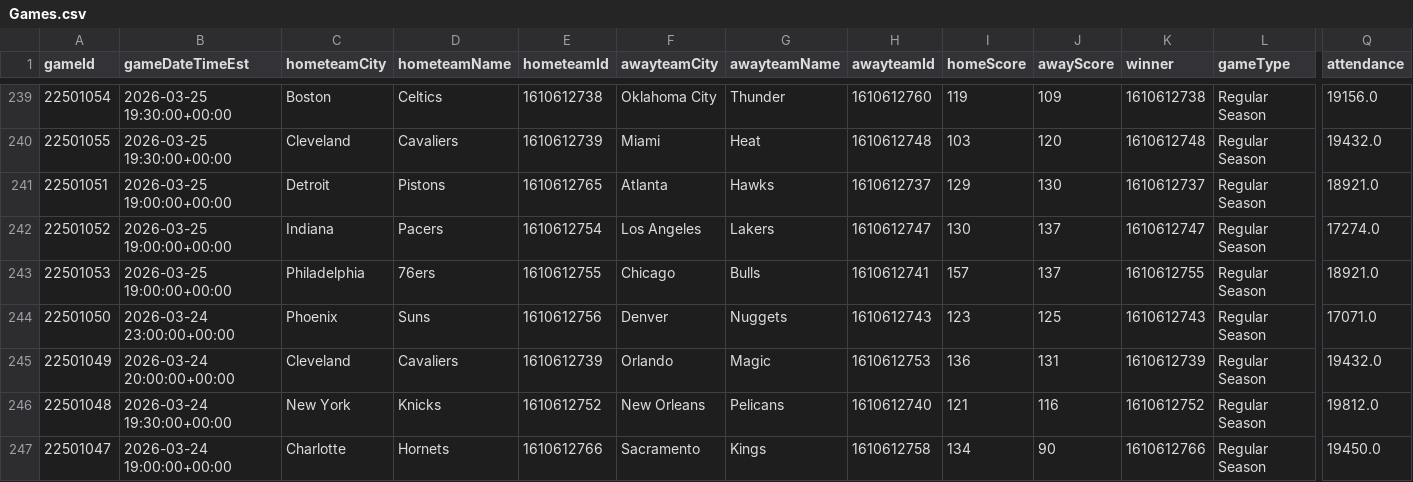
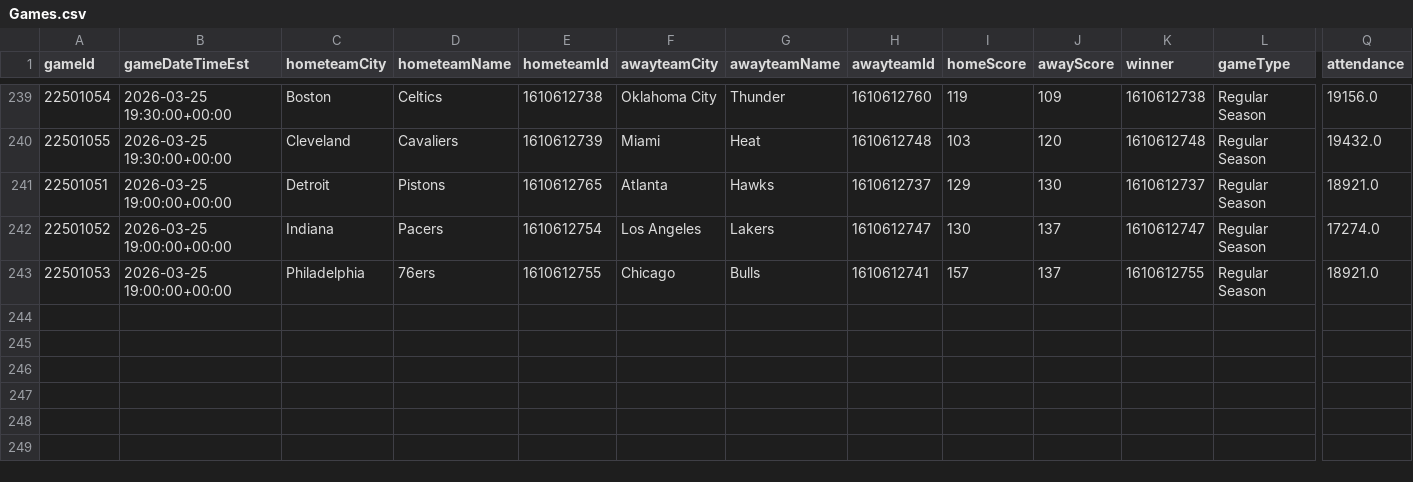
Before and after one commit to mina-p1/Open-Bet, a CSV file: backend/data/box_scores/Games.csv, drawn as a sheet; only a part is shown, gaps mark what is left out; rows hold the shown columns only; the diff names each change by its address in the sheet, - before the commit and + after, or states it on an @@ line.

```diff
--- a/backend/data/box_scores/Games.csv
+++ b/backend/data/box_scores/Games.csv
-row 244: 22501050 | 2026-03-24 23:00:00+00:00 | Phoenix | Suns | 1610612756 | Denver | Nuggets | 1610612743 | 123 | 125 | 1610612743 | Regular Season | 17071.0
-row 245: 22501049 | 2026-03-24 20:00:00+00:00 | Cleveland | Cavaliers | 1610612739 | Orlando | Magic | 1610612753 | 136 | 131 | 1610612739 | Regular Season | 19432.0
-row 246: 22501048 | 2026-03-24 19:30:00+00:00 | New York | Knicks | 1610612752 | New Orleans | Pelicans | 1610612740 | 121 | 116 | 1610612752 | Regular Season | 19812.0
-row 247: 22501047 | 2026-03-24 19:00:00+00:00 | Charlotte | Hornets | 1610612766 | Sacramento | Kings | 1610612758 | 134 | 90 | 1610612766 | Regular Season | 19450.0
```
Also changed, not shown: backend/data/box_scores/TeamStatistics.csv, 3 other files.
